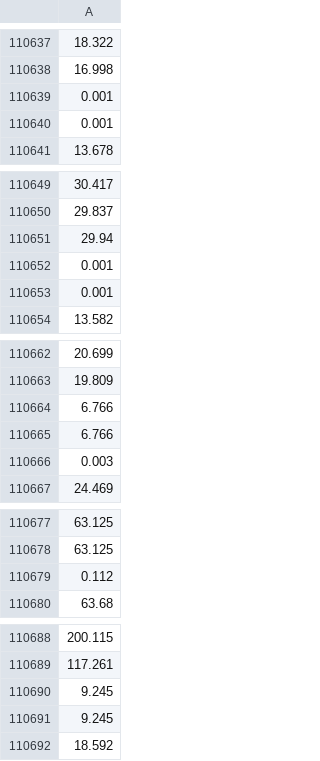
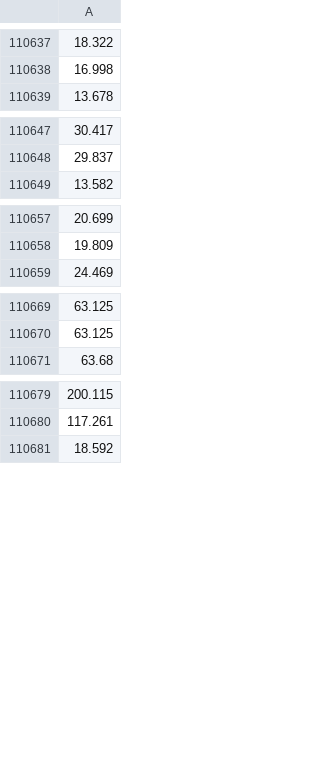
Before and after one commit to taotangSeek/thesisImage, a CSV file: DJS/data/bandwidth/5G_bandwidth.csv, drawn as a sheet; only a part is shown, gaps mark what is left out; the diff covers the shown part only.

```diff
--- a/DJS/data/bandwidth/5G_bandwidth.csv
+++ b/DJS/data/bandwidth/5G_bandwidth.csv
@@ -110638,4 +110638,2 @@
 16.998
-0.001
-0.001
 13.678
@@ -110650,5 +110648,2 @@
 29.837
-29.94
-0.001
-0.001
 13.582
@@ -110663,5 +110658,2 @@
 19.809
-6.766
-6.766
-0.003
 24.469
@@ -110678,3 +110670,2 @@
 63.125
-0.112
 63.68
@@ -110689,4 +110680,2 @@
 117.261
-9.245
-9.245
 18.592
```
Also changed, not shown: 2 removed rows elsewhere in this file, DJS/data/bandwidth/NYU_dataset.csv, 2 other files.
